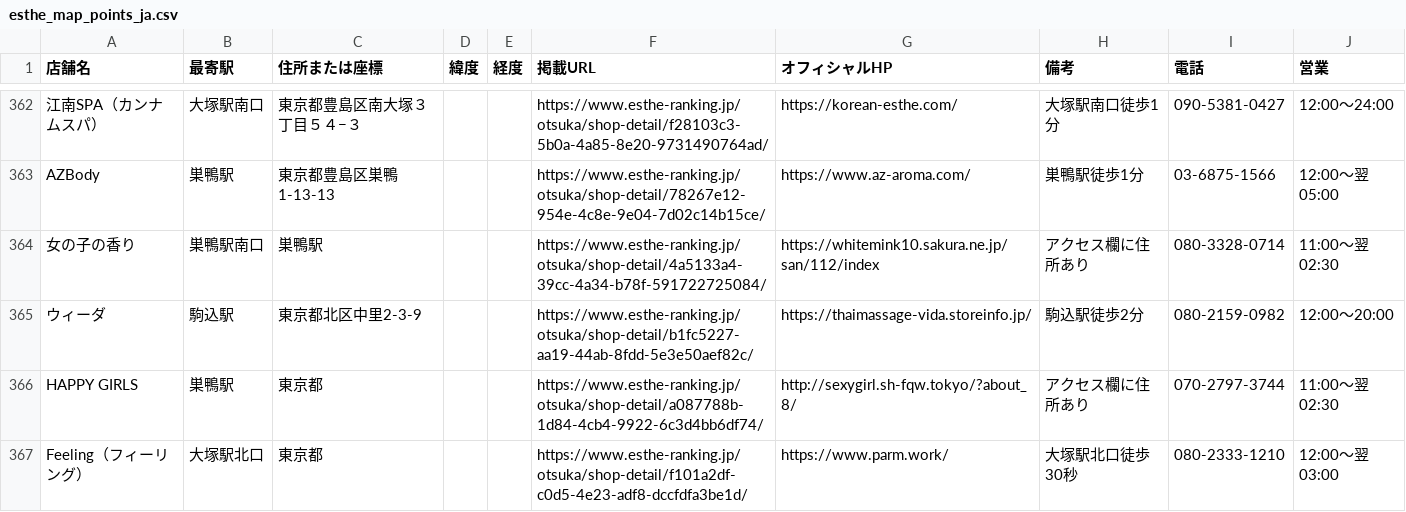
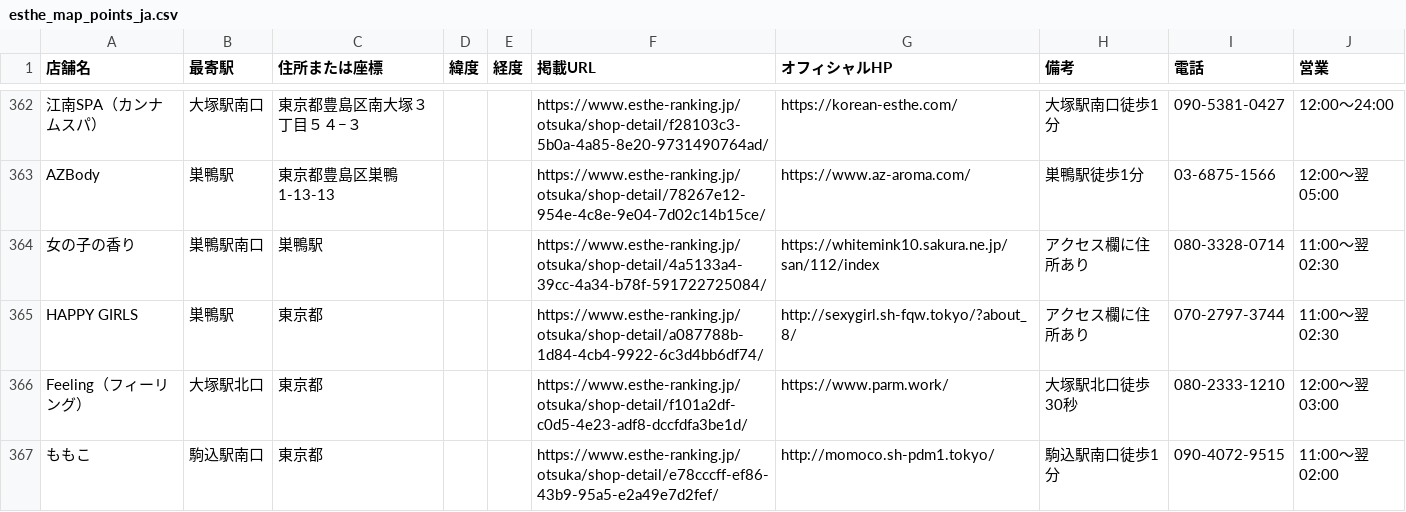
Before and after one commit to tknboon/esthe-viewer, a CSV file: region-data/tokyo/esthe_map_points_ja.csv, drawn as a sheet; only a part is shown, gaps mark what is left out; the shorter side is filled out with more unchanged rows; the diff covers the shown part only; the diff names each change by its address in the sheet, - before the commit and + after, or states it on an @@ line.

```diff
--- a/region-data/tokyo/esthe_map_points_ja.csv
+++ b/region-data/tokyo/esthe_map_points_ja.csv
-row 365: ウィーダ | 駒込駅 | 東京都北区中里2-3-9 |  |  | https://www.esthe-ranking.jp/otsuka/shop-detail/b1fc5227-aa19-44ab-8fdd-5e3e50aef82c/ | https://thaimassage-vida.storeinfo.jp/ | 駒込駅徒歩2分 | 080-2159-0982 | 12:00～20:00
```
Also changed, not shown: 1 removed row and 1 edited cell elsewhere in this file, 27 other files.
